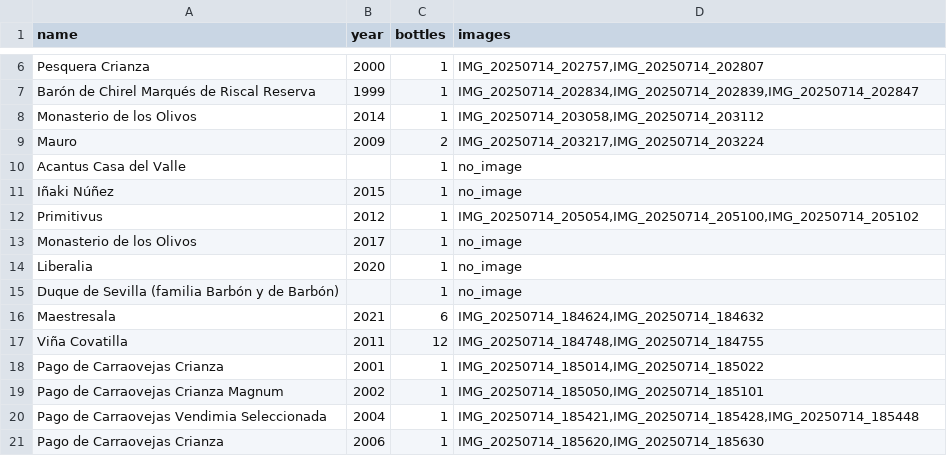
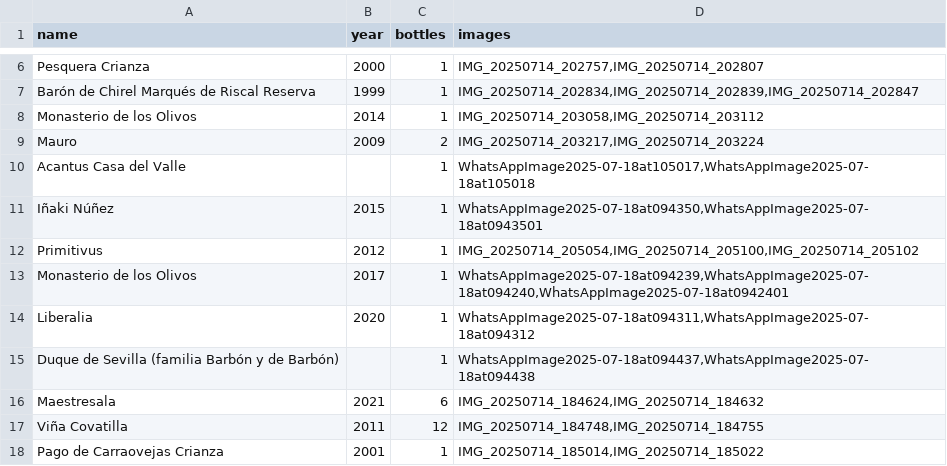
Before and after one commit to JuanCBM/coleccion-vinos-web, a CSV file: src/assets/data/wines.csv, drawn as a sheet; only a part is shown, gaps mark what is left out; the shorter side is filled out with more unchanged rows.

```diff
--- a/src/assets/data/wines.csv
+++ b/src/assets/data/wines.csv
@@ -9,8 +9,8 @@ Monasterio de los Olivos,2014,1,"IMG_20250714_203058,IMG_20250714_203112"
 Mauro,2009,2,"IMG_20250714_203217,IMG_20250714_203224"
-Acantus Casa del Valle,,1,"no_image"
-Iñaki Núñez,2015,1,"no_image"
+Acantus Casa del Valle,,1,"WhatsAppImage2025-07-18at105017,WhatsAppImage2025-07-18at105018"
+Iñaki Núñez,2015,1,"WhatsAppImage2025-07-18at094350,WhatsAppImage2025-07-18at0943501"
 Primitivus,2012,1,"IMG_20250714_205054,IMG_20250714_205100,IMG_20250714_205102"
-Monasterio de los Olivos,2017,1,"no_image"
-Liberalia,2020,1,"no_image"
-Duque de Sevilla (familia Barbón y de Barbón),,1,"no_image"
+Monasterio de los Olivos,2017,1,"WhatsAppImage2025-07-18at094239,WhatsAppImage2025-07-18at094240,WhatsAppImage2025-07-18at0942401"
+Liberalia,2020,1,"WhatsAppImage2025-07-18at094311,WhatsAppImage2025-07-18at094312"
+Duque de Sevilla (familia Barbón y de Barbón),,1,"WhatsAppImage2025-07-18at094437,WhatsAppImage2025-07-18at094438"
 Maestresala ,2021,6,"IMG_20250714_184624,IMG_20250714_184632"
```
Also changed, not shown: 11 other files.
